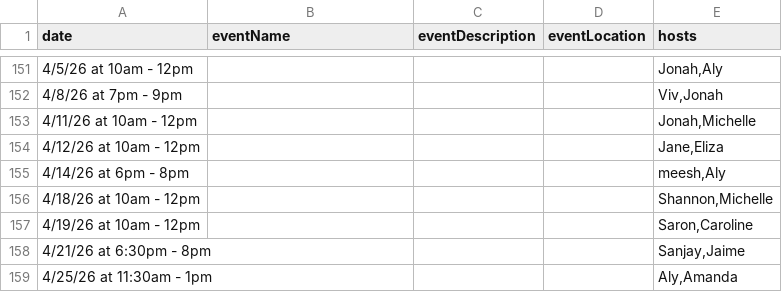
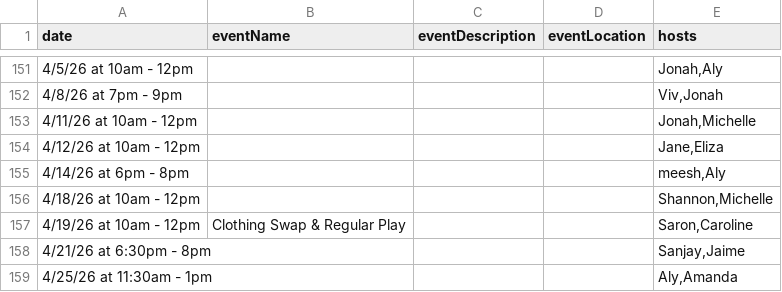
Before and after one commit to picklemequeer/picklemequeer.github.io, a CSV file: gameplay.csv, drawn as a sheet; only a part is shown, gaps mark what is left out; the diff names each change by its address in the sheet, - before the commit and + after, or states it on an @@ line.

Commit message:
Support special events that are also gameplay sessions (#7)

```diff
--- a/gameplay.csv
+++ b/gameplay.csv
-B157 (eventName): (empty)
+B157 (eventName): Clothing Swap & Regular Play
```
Also changed, not shown: 2 other files.
